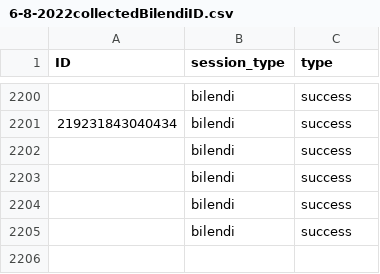
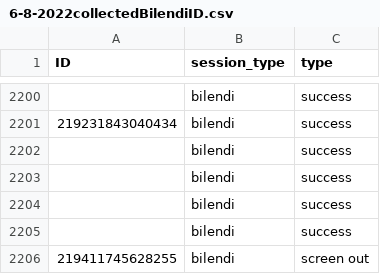
Before and after one commit to amp4-tpp/transparent-psi-results, a CSV file: 6-8-2022collectedBilendiID.csv, drawn as a sheet; only a part is shown, gaps mark what is left out; the diff names each change by its address in the sheet, - before the commit and + after, or states it on an @@ line.

Commit message:
data received

```diff
--- a/6-8-2022collectedBilendiID.csv
+++ b/6-8-2022collectedBilendiID.csv
+row 2206: 219411745628255 | bilendi | screen out
```
